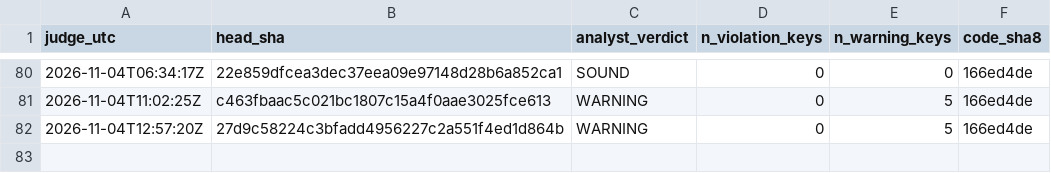
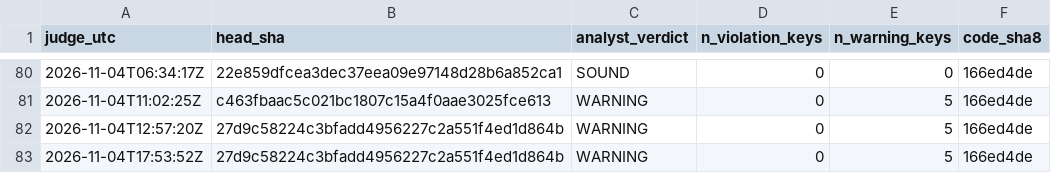
Before and after one commit to Mohamedalhaaj/gold-forward-watch, a CSV file: reports/judge_analyst/VERDICTS.csv, drawn as a sheet; only a part is shown, gaps mark what is left out.

```diff
--- a/reports/judge_analyst/VERDICTS.csv
+++ b/reports/judge_analyst/VERDICTS.csv
@@ -82 +82,2 @@ judge_utc,head_sha,analyst_verdict,n_violation_keys,n_warning_keys,code_sha8
 2026-11-04T12:57:20Z,27d9c58224c3bfadd4956227c2a551f4ed1d864b,WARNING,0,5,166ed4de
+2026-11-04T17:53:52Z,27d9c58224c3bfadd4956227c2a551f4ed1d864b,WARNING,0,5,166ed4de
```
Also changed, not shown: reports/judge_analyst/evidence.csv, reports/judge_analyst/hours.csv, 3 other files.
